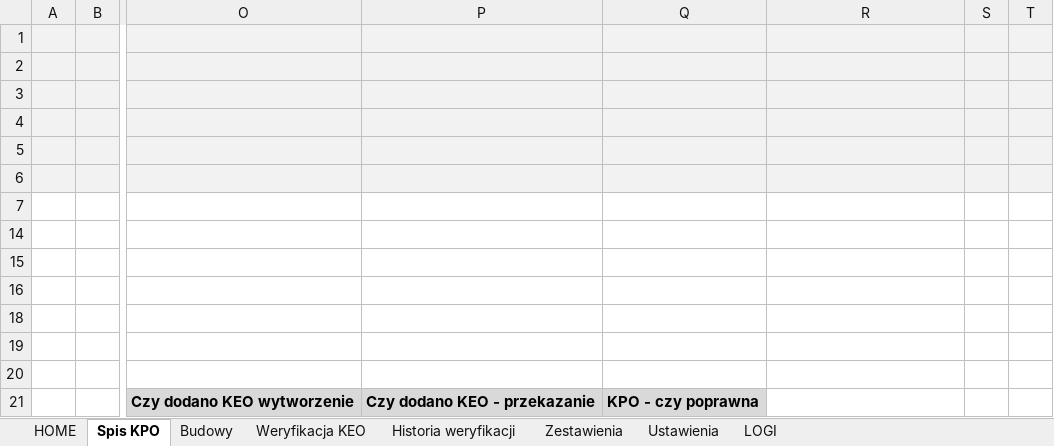
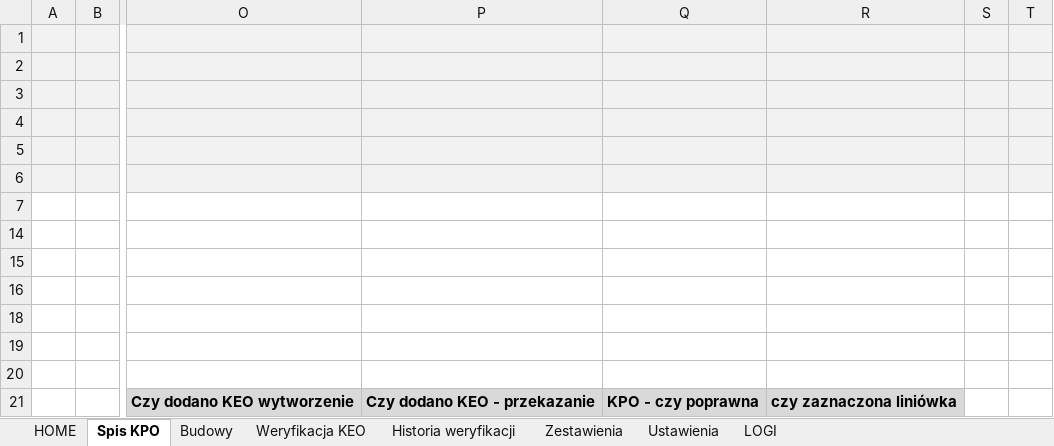
Before and after one commit to xSpinifex/BDOsupervision, an Excel workbook: Nadzór nad Ewidencja odpadów BDO.xlsm, sheet Spis KPO, drawn as a sheet; only a part is shown, gaps mark what is left out; values as stored, in another font and other column widths than the file's, no borders; charts and pictures and conditional formats not drawn; the diff names each change by its address in the sheet, - before the commit and + after, or states it on an @@ line.

```diff
--- a/Nadzór nad Ewidencja odpadów BDO.xlsm (sheet Spis KPO)
+++ b/Nadzór nad Ewidencja odpadów BDO.xlsm (sheet Spis KPO)
-R21: (empty)
+R21: czy zaznaczona liniówka
-R21 fill: none
+R21 fill: #D9D9D9
```
Also changed, not shown: sheet LOGI, sheet Zestawienia, sheet HOME, sheet Ustawienia, hidden cells, charts or pictures.
